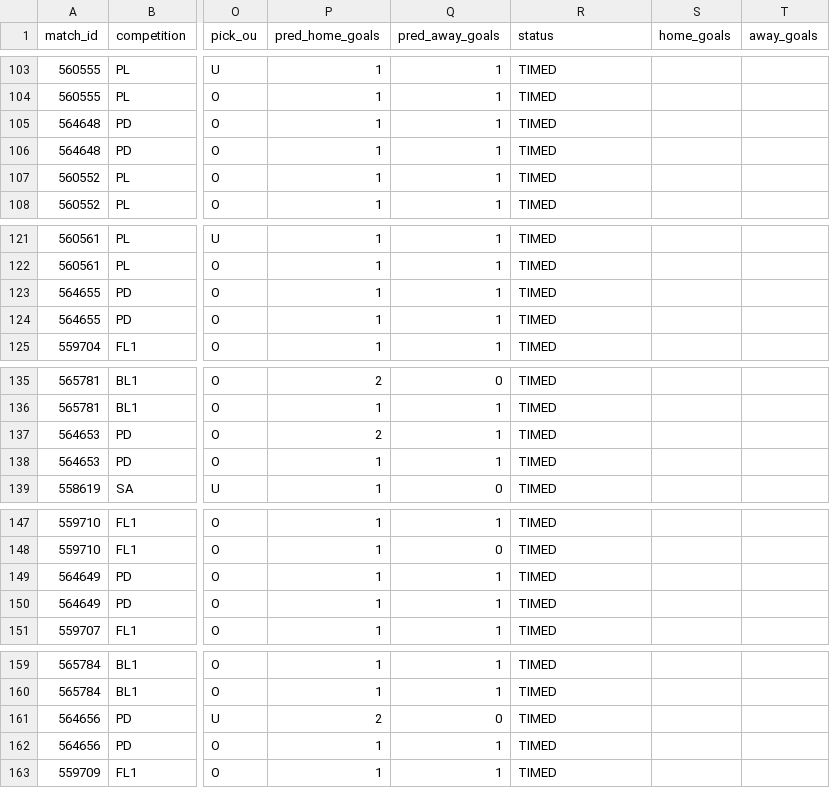
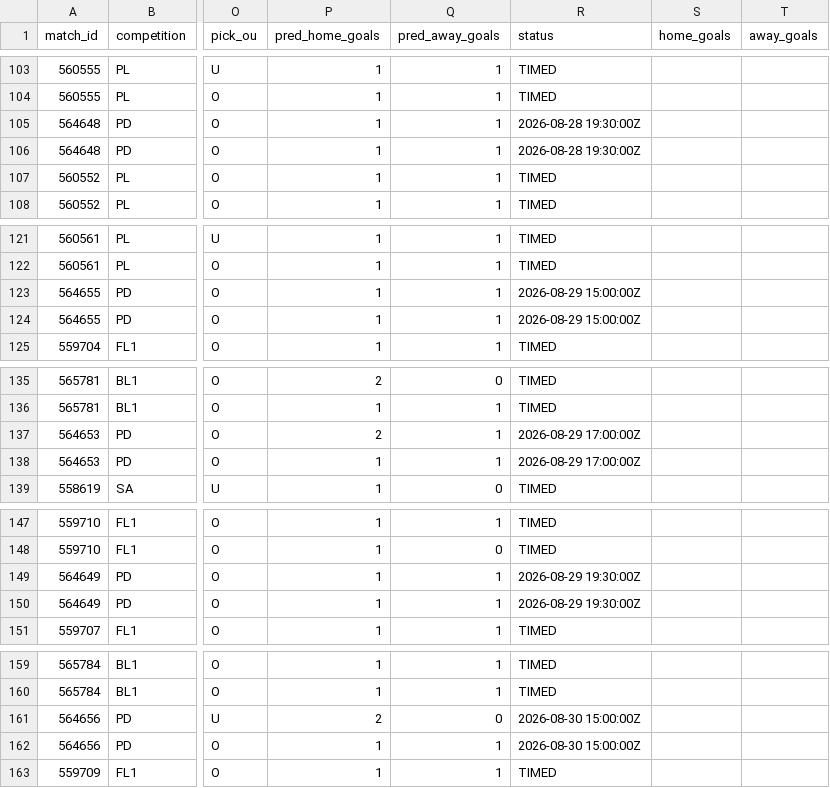
Before and after one commit to isaacruedabiota/FOOTBALL-PREDICTOR, a CSV file: track_record/track_record.csv, drawn as a sheet; only a part is shown, gaps mark what is left out; the diff covers the shown part only; the diff names each change by its address in the sheet, - before the commit and + after, or states it on an @@ line.

```diff
--- a/track_record/track_record.csv
+++ b/track_record/track_record.csv
-R105:R106 (status): TIMED
+R105:R106 (status): 2026-08-28 19:30:00Z
-R123:R124 (status): TIMED
+R123:R124 (status): 2026-08-29 15:00:00Z
-R137:R138 (status): TIMED
+R137:R138 (status): 2026-08-29 17:00:00Z
-R149:R150 (status): TIMED
+R149:R150 (status): 2026-08-29 19:30:00Z
-R161:R162 (status): TIMED
+R161:R162 (status): 2026-08-30 15:00:00Z
```
Also changed, not shown: 20 edited cells elsewhere in this file, 1 other file.
